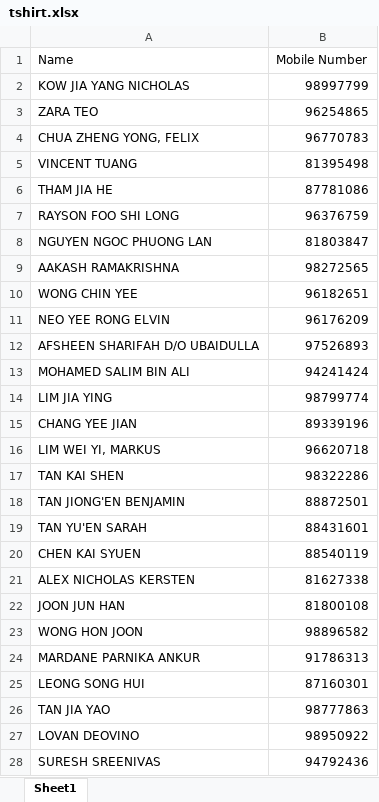
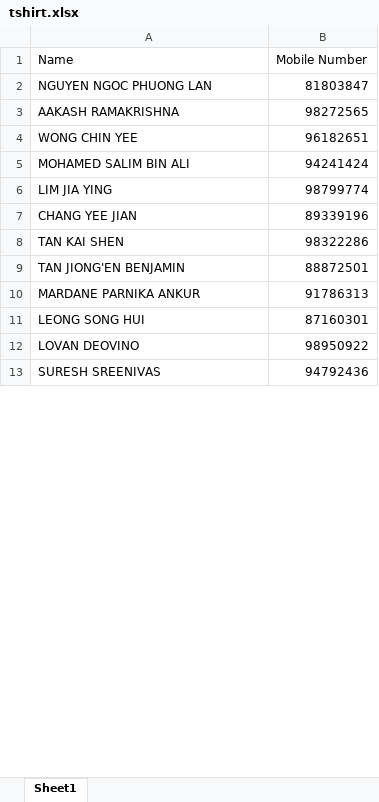
Before and after one commit to wongwenbing/Y2S2, an Excel workbook: tshirt.xlsx, sheet Sheet1, drawn as a sheet; only a part is shown; values as stored, in another font and other column widths than the file's, no cell formats; the diff covers the shown part only; the diff names each change by its address in the sheet, - before the commit and + after, or states it on an @@ line.

```diff
--- a/tshirt.xlsx (sheet Sheet1)
+++ b/tshirt.xlsx (sheet Sheet1)
-row 2: KOW JIA YANG NICHOLAS | 98997799
-row 3: ZARA TEO | 96254865
-row 4: CHUA ZHENG YONG, FELIX | 96770783
-row 5: VINCENT TUANG | 81395498
-row 6: THAM JIA HE | 87781086
-row 7: RAYSON FOO SHI LONG | 96376759
-row 11: NEO YEE RONG ELVIN | 96176209
-row 12: AFSHEEN SHARIFAH D/O UBAIDULLA | 97526893
-row 16: LIM WEI YI, MARKUS | 96620718
-row 19: TAN YU'EN SARAH | 88431601
-row 20: CHEN KAI SYUEN | 88540119
-row 21: ALEX NICHOLAS KERSTEN | 81627338
-row 22: JOON JUN HAN | 81800108
-row 23: WONG HON JOON | 98896582
-row 26: TAN JIA YAO | 98777863
```
Also changed, not shown: 2 removed rows and 1 edited cell elsewhere in this sheet, cell formats, 7 other files.
